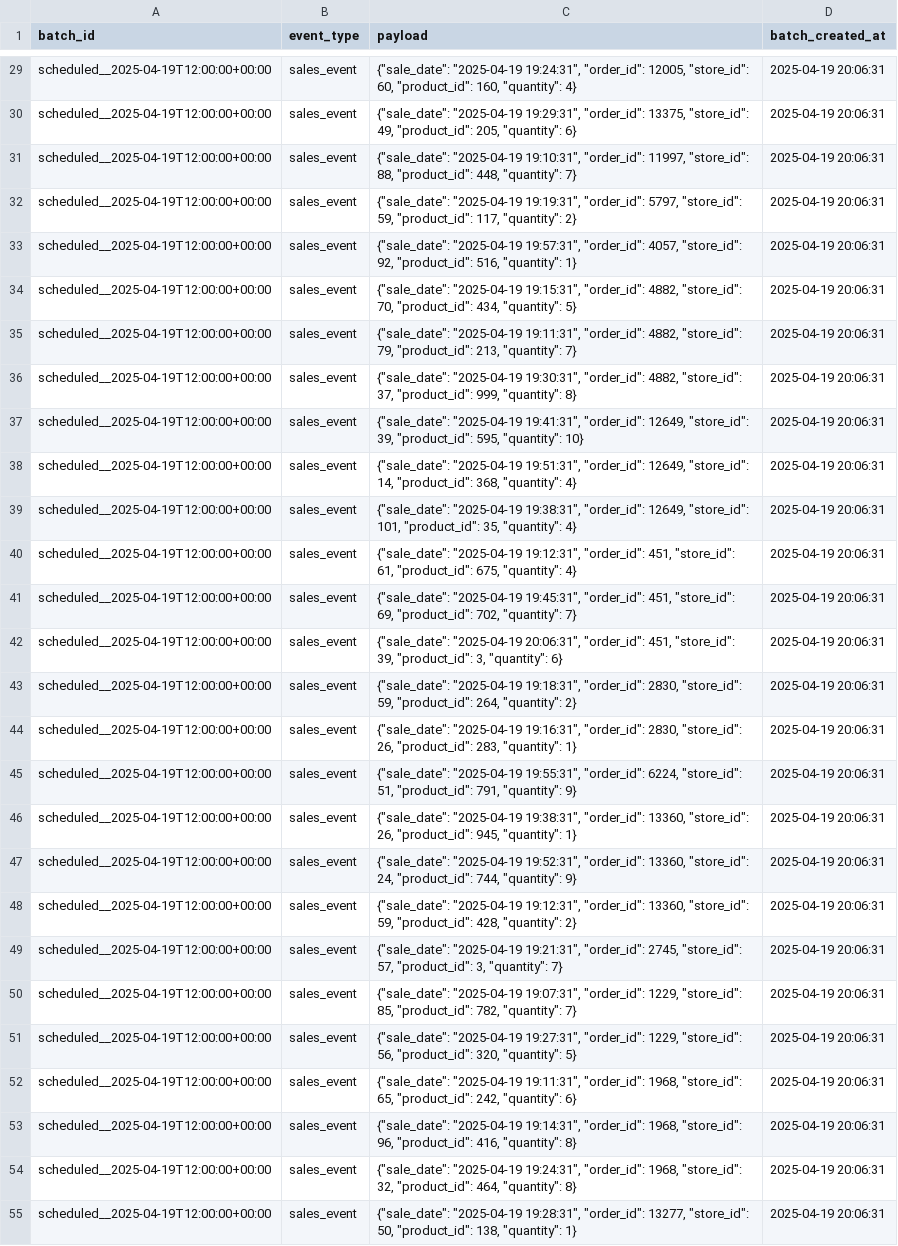
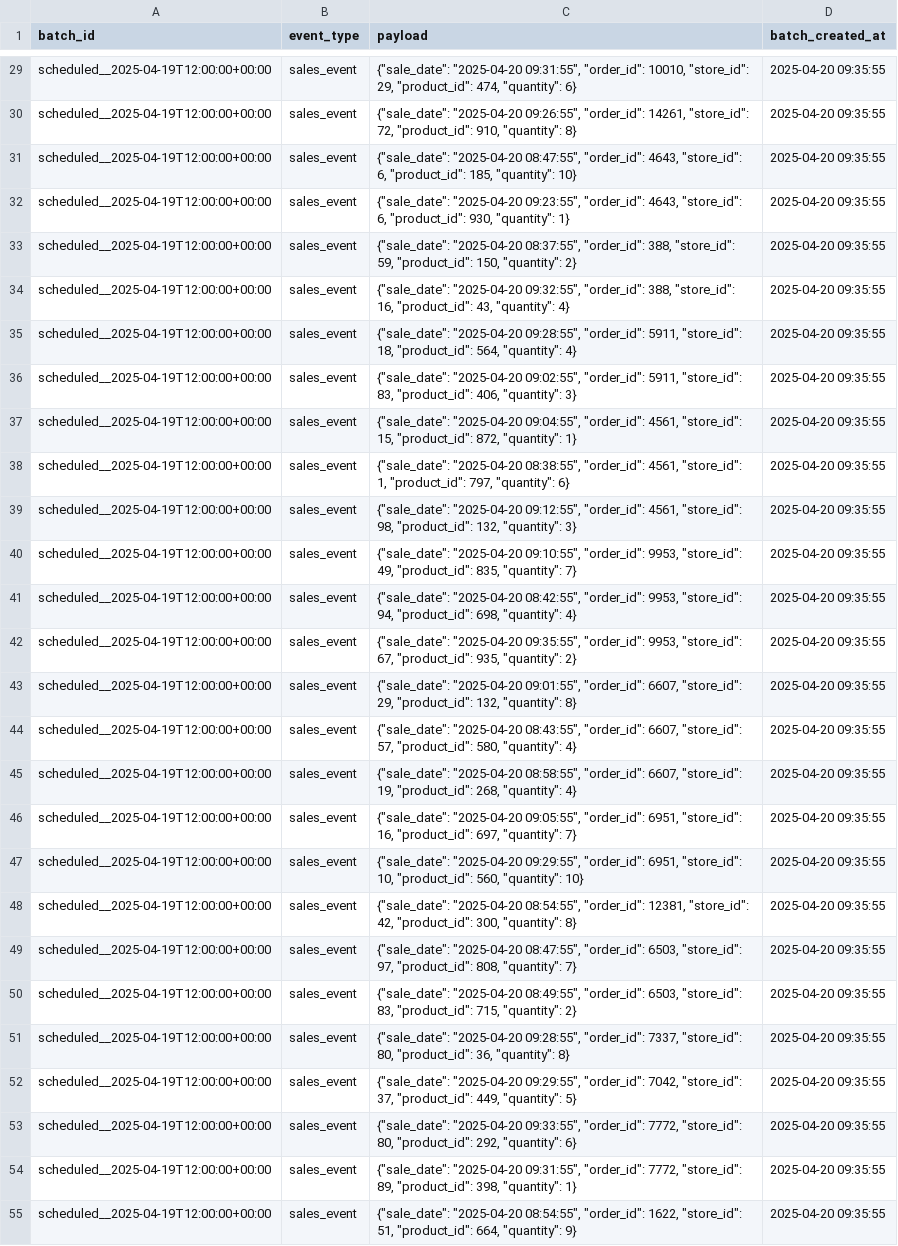
Before and after one commit to ValentinSak/etl, a CSV file: shared_data_S3_replacement/scheduled__2025-04-19T12:00:00+00:00.csv, drawn as a sheet; only a part is shown, gaps mark what is left out; the diff covers the shown part only; the diff names each change by its address in the sheet, - before the commit and + after, or states it on an @@ line.

```diff
--- a/shared_data_S3_replacement/scheduled__2025-04-19T12:00:00+00:00.csv
+++ b/shared_data_S3_replacement/scheduled__2025-04-19T12:00:00+00:00.csv
-C29 (payload): {"sale_date": "2025-04-19 19:24:31", "order_id": 12005, "store_id": 60, "product_id": 160, "quantity": 4}
+C29 (payload): {"sale_date": "2025-04-20 09:31:55", "order_id": 10010, "store_id": 29, "product_id": 474, "quantity": 6}
-D29:D55 (batch_created_at): 2025-04-19 20:06:31
+D29:D55 (batch_created_at): 2025-04-20 09:35:55
-C30 (payload): {"sale_date": "2025-04-19 19:29:31", "order_id": 13375, "store_id": 49, "product_id": 205, "quantity": 6}
+C30 (payload): {"sale_date": "2025-04-20 09:26:55", "order_id": 14261, "store_id": 72, "product_id": 910, "quantity": 8}
-C31 (payload): {"sale_date": "2025-04-19 19:10:31", "order_id": 11997, "store_id": 88, "product_id": 448, "quantity": 7}
+C31 (payload): {"sale_date": "2025-04-20 08:47:55", "order_id": 4643, "store_id": 6, "product_id": 185, "quantity": 10}
-C32 (payload): {"sale_date": "2025-04-19 19:19:31", "order_id": 5797, "store_id": 59, "product_id": 117, "quantity": 2}
+C32 (payload): {"sale_date": "2025-04-20 09:23:55", "order_id": 4643, "store_id": 6, "product_id": 930, "quantity": 1}
-C33 (payload): {"sale_date": "2025-04-19 19:57:31", "order_id": 4057, "store_id": 92, "product_id": 516, "quantity": 1}
+C33 (payload): {"sale_date": "2025-04-20 08:37:55", "order_id": 388, "store_id": 59, "product_id": 150, "quantity": 2}
-C34 (payload): {"sale_date": "2025-04-19 19:15:31", "order_id": 4882, "store_id": 70, "product_id": 434, "quantity": 5}
+C34 (payload): {"sale_date": "2025-04-20 09:32:55", "order_id": 388, "store_id": 16, "product_id": 43, "quantity": 4}
-C35 (payload): {"sale_date": "2025-04-19 19:11:31", "order_id": 4882, "store_id": 79, "product_id": 213, "quantity": 7}
+C35 (payload): {"sale_date": "2025-04-20 09:28:55", "order_id": 5911, "store_id": 18, "product_id": 564, "quantity": 4}
-C36 (payload): {"sale_date": "2025-04-19 19:30:31", "order_id": 4882, "store_id": 37, "product_id": 999, "quantity": 8}
+C36 (payload): {"sale_date": "2025-04-20 09:02:55", "order_id": 5911, "store_id": 83, "product_id": 406, "quantity": 3}
-C37 (payload): {"sale_date": "2025-04-19 19:41:31", "order_id": 12649, "store_id": 39, "product_id": 595, "quantity": 10}
+C37 (payload): {"sale_date": "2025-04-20 09:04:55", "order_id": 4561, "store_id": 15, "product_id": 872, "quantity": 1}
-C38 (payload): {"sale_date": "2025-04-19 19:51:31", "order_id": 12649, "store_id": 14, "product_id": 368, "quantity": 4}
+C38 (payload): {"sale_date": "2025-04-20 08:38:55", "order_id": 4561, "store_id": 1, "product_id": 797, "quantity": 6}
-C39 (payload): {"sale_date": "2025-04-19 19:38:31", "order_id": 12649, "store_id": 101, "product_id": 35, "quantity": 4}
+C39 (payload): {"sale_date": "2025-04-20 09:12:55", "order_id": 4561, "store_id": 98, "product_id": 132, "quantity": 3}
-C40 (payload): {"sale_date": "2025-04-19 19:12:31", "order_id": 451, "store_id": 61, "product_id": 675, "quantity": 4}
+C40 (payload): {"sale_date": "2025-04-20 09:10:55", "order_id": 9953, "store_id": 49, "product_id": 835, "quantity": 7}
-C41 (payload): {"sale_date": "2025-04-19 19:45:31", "order_id": 451, "store_id": 69, "product_id": 702, "quantity": 7}
+C41 (payload): {"sale_date": "2025-04-20 08:42:55", "order_id": 9953, "store_id": 94, "product_id": 698, "quantity": 4}
-C42 (payload): {"sale_date": "2025-04-19 20:06:31", "order_id": 451, "store_id": 39, "product_id": 3, "quantity": 6}
+C42 (payload): {"sale_date": "2025-04-20 09:35:55", "order_id": 9953, "store_id": 67, "product_id": 935, "quantity": 2}
-C43 (payload): {"sale_date": "2025-04-19 19:18:31", "order_id": 2830, "store_id": 59, "product_id": 264, "quantity": 2}
+C43 (payload): {"sale_date": "2025-04-20 09:01:55", "order_id": 6607, "store_id": 29, "product_id": 132, "quantity": 8}
-C44 (payload): {"sale_date": "2025-04-19 19:16:31", "order_id": 2830, "store_id": 26, "product_id": 283, "quantity": 1}
+C44 (payload): {"sale_date": "2025-04-20 08:43:55", "order_id": 6607, "store_id": 57, "product_id": 580, "quantity": 4}
-C45 (payload): {"sale_date": "2025-04-19 19:55:31", "order_id": 6224, "store_id": 51, "product_id": 791, "quantity": 9}
+C45 (payload): {"sale_date": "2025-04-20 08:58:55", "order_id": 6607, "store_id": 19, "product_id": 268, "quantity": 4}
-C46 (payload): {"sale_date": "2025-04-19 19:38:31", "order_id": 13360, "store_id": 26, "product_id": 945, "quantity": 1}
+C46 (payload): {"sale_date": "2025-04-20 09:05:55", "order_id": 6951, "store_id": 16, "product_id": 697, "quantity": 7}
-C47 (payload): {"sale_date": "2025-04-19 19:52:31", "order_id": 13360, "store_id": 24, "product_id": 744, "quantity": 9}
+C47 (payload): {"sale_date": "2025-04-20 09:29:55", "order_id": 6951, "store_id": 10, "product_id": 560, "quantity": 10}
-C48 (payload): {"sale_date": "2025-04-19 19:12:31", "order_id": 13360, "store_id": 59, "product_id": 428, "quantity": 2}
+C48 (payload): {"sale_date": "2025-04-20 08:54:55", "order_id": 12381, "store_id": 42, "product_id": 300, "quantity": 8}
-C49 (payload): {"sale_date": "2025-04-19 19:21:31", "order_id": 2745, "store_id": 57, "product_id": 3, "quantity": 7}
+C49 (payload): {"sale_date": "2025-04-20 08:47:55", "order_id": 6503, "store_id": 97, "product_id": 808, "quantity": 7}
-C50 (payload): {"sale_date": "2025-04-19 19:07:31", "order_id": 1229, "store_id": 85, "product_id": 782, "quantity": 7}
+C50 (payload): {"sale_date": "2025-04-20 08:49:55", "order_id": 6503, "store_id": 83, "product_id": 715, "quantity": 2}
-C51 (payload): {"sale_date": "2025-04-19 19:27:31", "order_id": 1229, "store_id": 56, "product_id": 320, "quantity": 5}
+C51 (payload): {"sale_date": "2025-04-20 09:28:55", "order_id": 7337, "store_id": 80, "product_id": 36, "quantity": 8}
-C52 (payload): {"sale_date": "2025-04-19 19:11:31", "order_id": 1968, "store_id": 65, "product_id": 242, "quantity": 6}
+C52 (payload): {"sale_date": "2025-04-20 09:29:55", "order_id": 7042, "store_id": 37, "product_id": 449, "quantity": 5}
-C53 (payload): {"sale_date": "2025-04-19 19:14:31", "order_id": 1968, "store_id": 96, "product_id": 416, "quantity": 8}
+C53 (payload): {"sale_date": "2025-04-20 09:33:55", "order_id": 7772, "store_id": 80, "product_id": 292, "quantity": 6}
-C54 (payload): {"sale_date": "2025-04-19 19:24:31", "order_id": 1968, "store_id": 32, "product_id": 464, "quantity": 8}
+C54 (payload): {"sale_date": "2025-04-20 09:31:55", "order_id": 7772, "store_id": 89, "product_id": 398, "quantity": 1}
-C55 (payload): {"sale_date": "2025-04-19 19:28:31", "order_id": 13277, "store_id": 50, "product_id": 138, "quantity": 1}
+C55 (payload): {"sale_date": "2025-04-20 08:54:55", "order_id": 1622, "store_id": 51, "product_id": 664, "quantity": 9}
```
Also changed, not shown: 74 edited cells elsewhere in this file, 7 other files.
